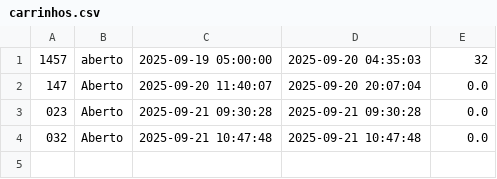
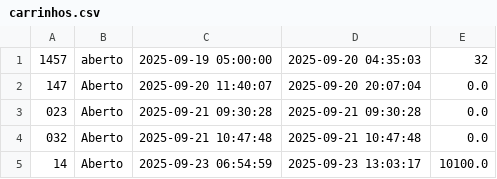
Before and after one commit to jeffersonsxcarvalho/projetofinal, a CSV file: src/repository/carrinhos.csv, drawn as a sheet.

Commit message:
Modificacoes
Somar valor do carrinho, puxar nome pelo cpf, em cada atualização modificar a data do carrinho, ...

```diff
--- a/src/repository/carrinhos.csv
+++ b/src/repository/carrinhos.csv
@@ -4 +4,2 @@
 032,Aberto,2025-09-21 10:47:48,2025-09-21 10:47:48,0.0
+14,Aberto,2025-09-23 06:54:59,2025-09-23 13:03:17,10100.0
```
Also changed, not shown: 10 other files.
